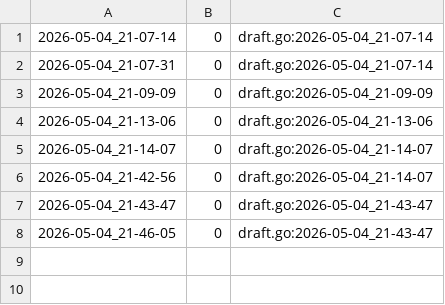
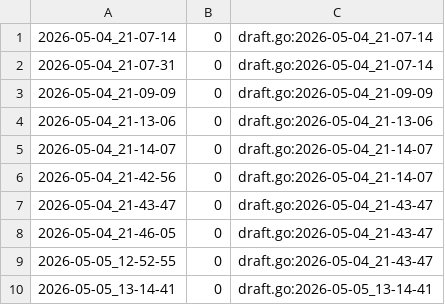
Before and after one commit to qxcode-course/ed-seg-bloco-a-pauloisaque, a CSV file: .tko/track/ed@casais/track.csv, drawn as a sheet; the diff names each change by its address in the sheet, - before the commit and + after, or states it on an @@ line.

```diff
--- a/.tko/track/ed@casais/track.csv
+++ b/.tko/track/ed@casais/track.csv
+row 9: 2026-05-05_12-52-55 | 0 | draft.go:2026-05-04_21-43-47
+row 10: 2026-05-05_13-14-41 | 0 | draft.go:2026-05-05_13-14-41
```
Also changed, not shown: 4 other files.
